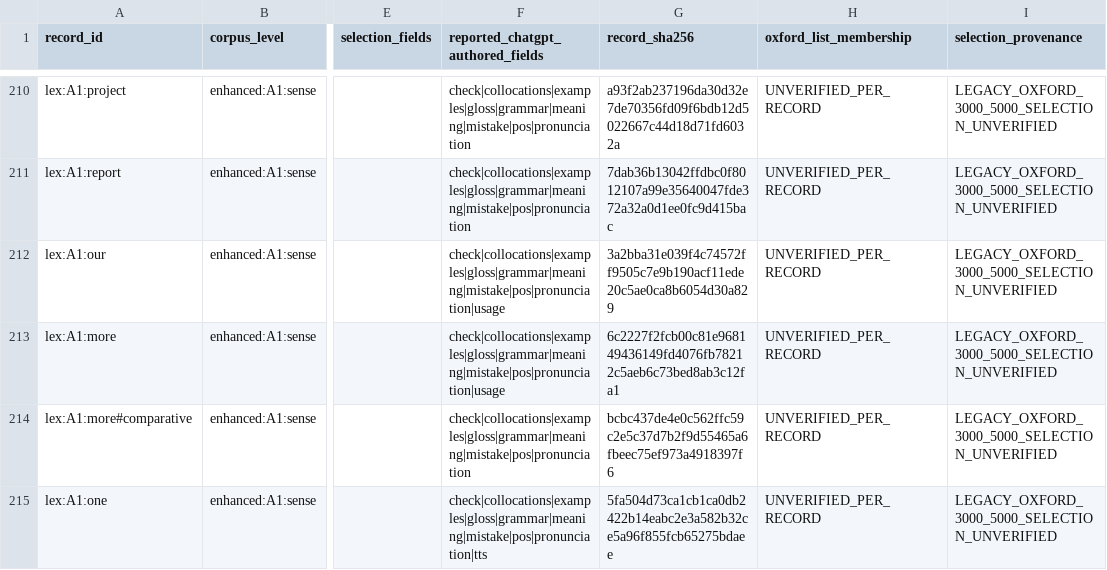
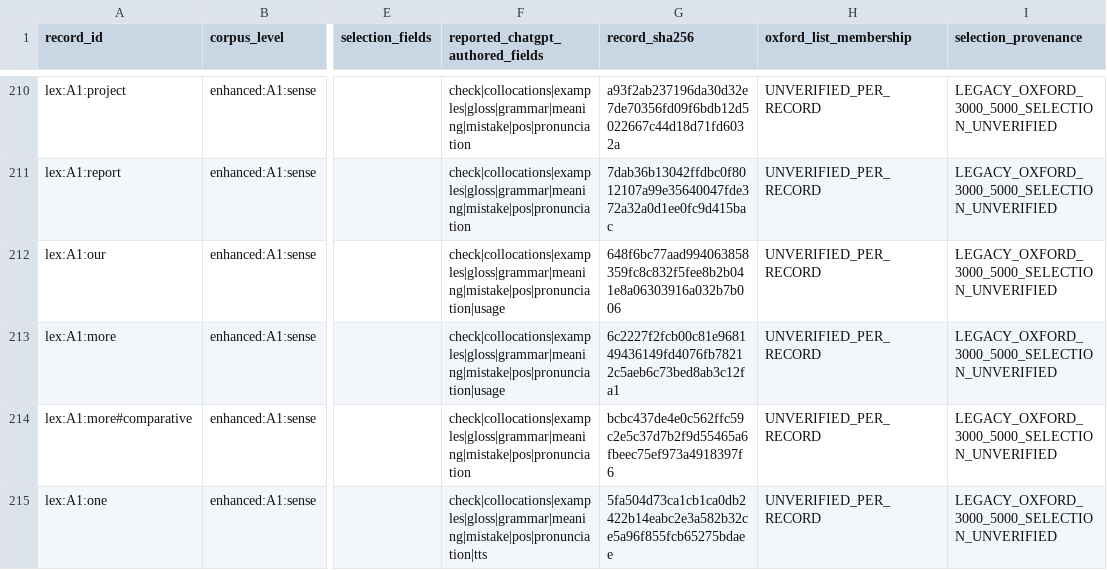
Before and after one commit to mostifa2274-ui/Vajefy, a CSV file: content/rights-staging/legacy-full-lineage/teaching-a1-1057.csv, drawn as a sheet; only a part is shown, gaps mark what is left out; the diff names each change by its address in the sheet, - before the commit and + after, or states it on an @@ line.

```diff
--- a/content/rights-staging/legacy-full-lineage/teaching-a1-1057.csv
+++ b/content/rights-staging/legacy-full-lineage/teaching-a1-1057.csv
-G212 (record_sha256): 3a2bba31e039f4c74572ff9505c7e9b190acf11ede20c5ae0ca8b6054d30a829
+G212 (record_sha256): 648f6bc77aad994063858359fc8c832f5fee8b2b041e8a06303916a032b7b006
```
Also changed, not shown: 11 other files.
